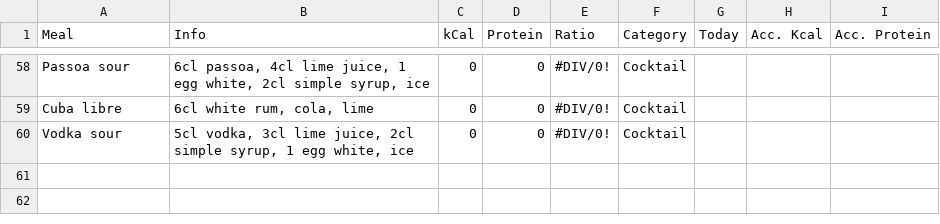
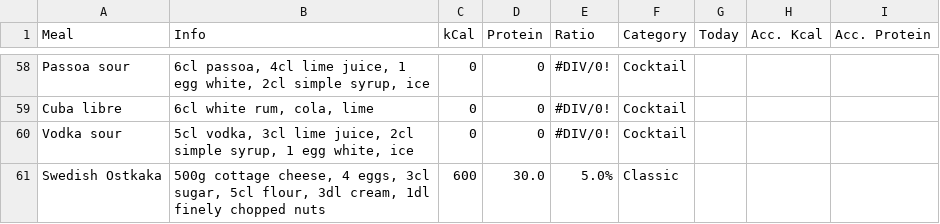
Before and after one commit to emslGit/dashboard, a CSV file: docs/assets/Tracker.csv, drawn as a sheet; only a part is shown, gaps mark what is left out; the diff names each change by its address in the sheet, - before the commit and + after, or states it on an @@ line.

```diff
--- a/docs/assets/Tracker.csv
+++ b/docs/assets/Tracker.csv
+row 61: Swedish Ostkaka | 500g cottage cheese, 4 eggs, 3cl sugar, 5cl flour, 3dl cream, 1dl finely chopped nuts | 600 | 30.0 | 5.0% | Classic
```
Also changed, not shown: 4 other files.
